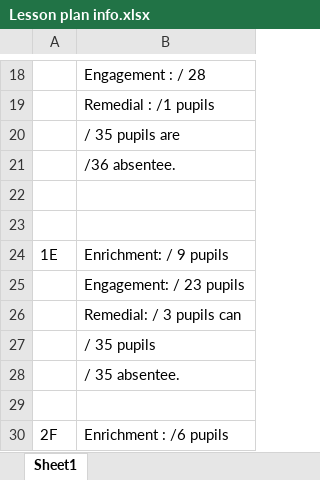
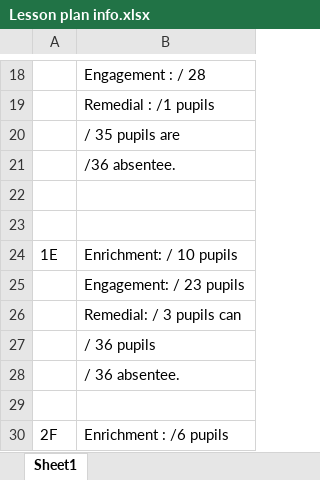
Before and after one commit to kw1983-maker/Pupils-tracker, an Excel workbook: pupils-tracker/docs/References/Lesson plan info.xlsx, sheet Sheet1, drawn as a sheet; only a part is shown, gaps mark what is left out; values as stored, in another font and other column widths than the file's, no borders; the diff names each change by its address in the sheet, - before the commit and + after, or states it on an @@ line.

```diff
--- a/pupils-tracker/docs/References/Lesson plan info.xlsx (sheet Sheet1)
+++ b/pupils-tracker/docs/References/Lesson plan info.xlsx (sheet Sheet1)
-B24: Enrichment: / 9 pupils
+B24: Enrichment: / 10 pupils
-B27: / 35 pupils
+B27: / 36 pupils
-B28: / 35 absentee.
+B28: / 36 absentee.
```
Also changed, not shown: 1 other file.
